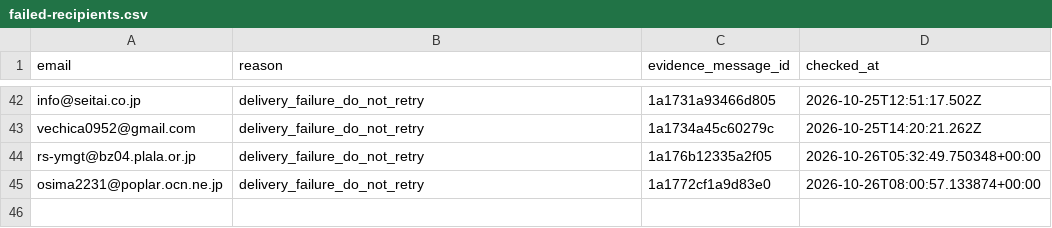
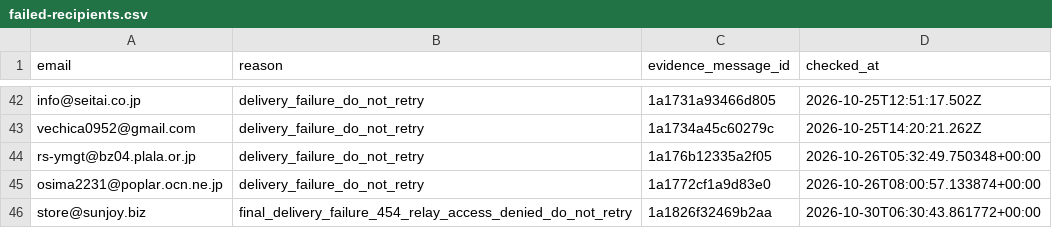
Before and after one commit to danpachi777-crypto/auto-eigyou, a CSV file: local-web-sales/daily-outreach/failed-recipients.csv, drawn as a sheet; only a part is shown, gaps mark what is left out; the diff names each change by its address in the sheet, - before the commit and + after, or states it on an @@ line.

```diff
--- a/local-web-sales/daily-outreach/failed-recipients.csv
+++ b/local-web-sales/daily-outreach/failed-recipients.csv
+row 46: store@sunjoy.biz | final_delivery_failure_454_relay_access_denied_do_not_retry | 1a1826f32469b2aa | 2026-10-30T06:30:43.861772+00:00
```
Also changed, not shown: 34 other files.
